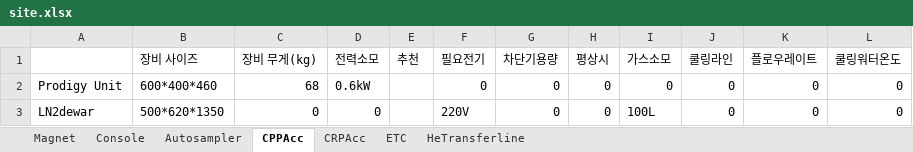
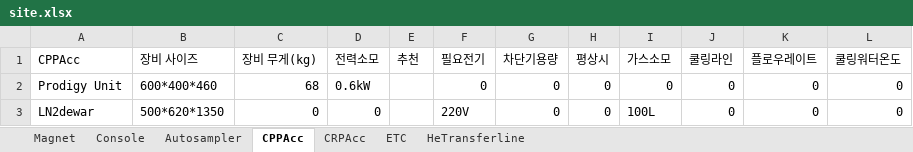
Before and after one commit to Hyunsu7917/BRKR-SERVER, an Excel workbook: assets/site.xlsx, sheet CPPAcc, drawn as a sheet; values as stored, in another font and other column widths than the file's, no borders; the diff names each change by its address in the sheet, - before the commit and + after, or states it on an @@ line.

Commit message:
excelfinal

```diff
--- a/assets/site.xlsx (sheet CPPAcc)
+++ b/assets/site.xlsx (sheet CPPAcc)
-A1: (empty)
+A1: CPPAcc
```
Also changed, not shown: sheet CRPAcc.
